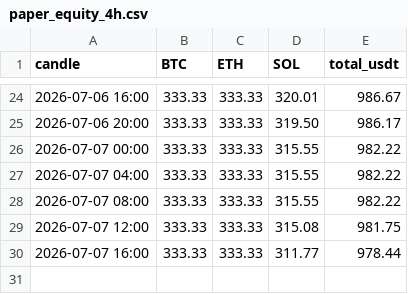
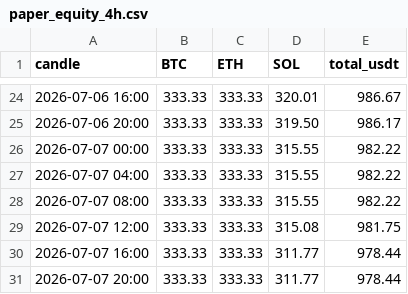
Before and after one commit to 4lxn/trading-bot, a CSV file: docs/paper_equity_4h.csv, drawn as a sheet; only a part is shown, gaps mark what is left out; the diff names each change by its address in the sheet, - before the commit and + after, or states it on an @@ line.

Commit message:
paper: equity through 2026-07-07, 4h 2026-07-07 20:00

```diff
--- a/docs/paper_equity_4h.csv
+++ b/docs/paper_equity_4h.csv
+row 31: 2026-07-07 20:00 | 333.33 | 333.33 | 311.77 | 978.44
```
Also changed, not shown: 2 other files.
